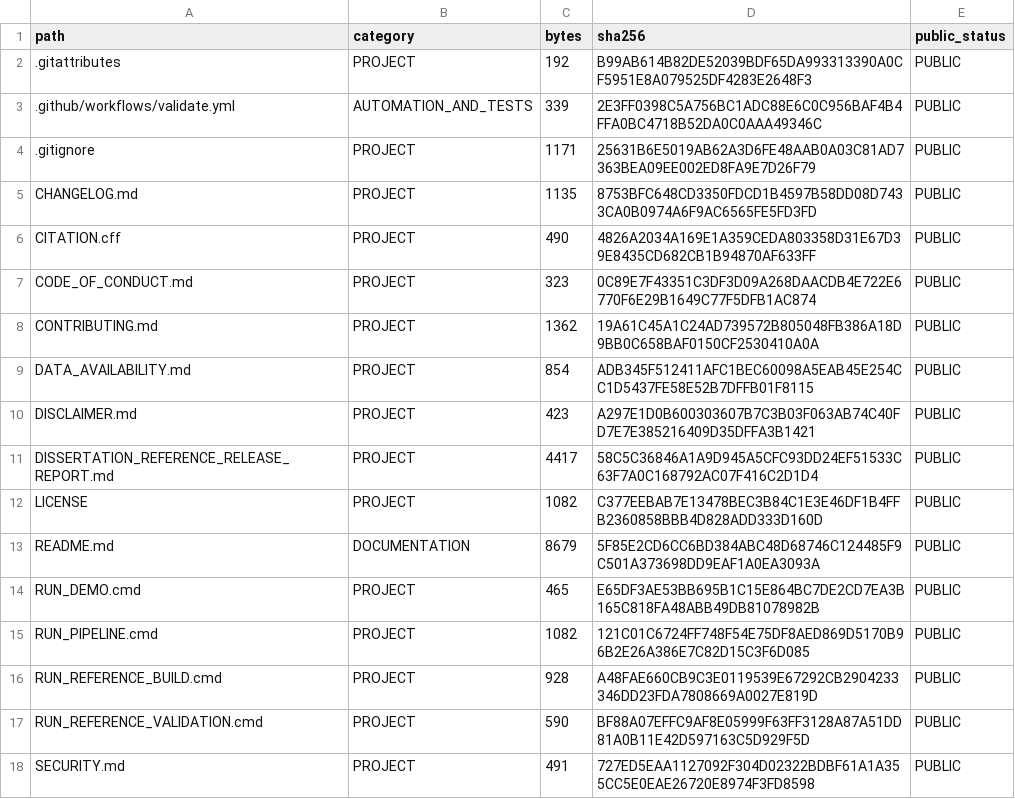
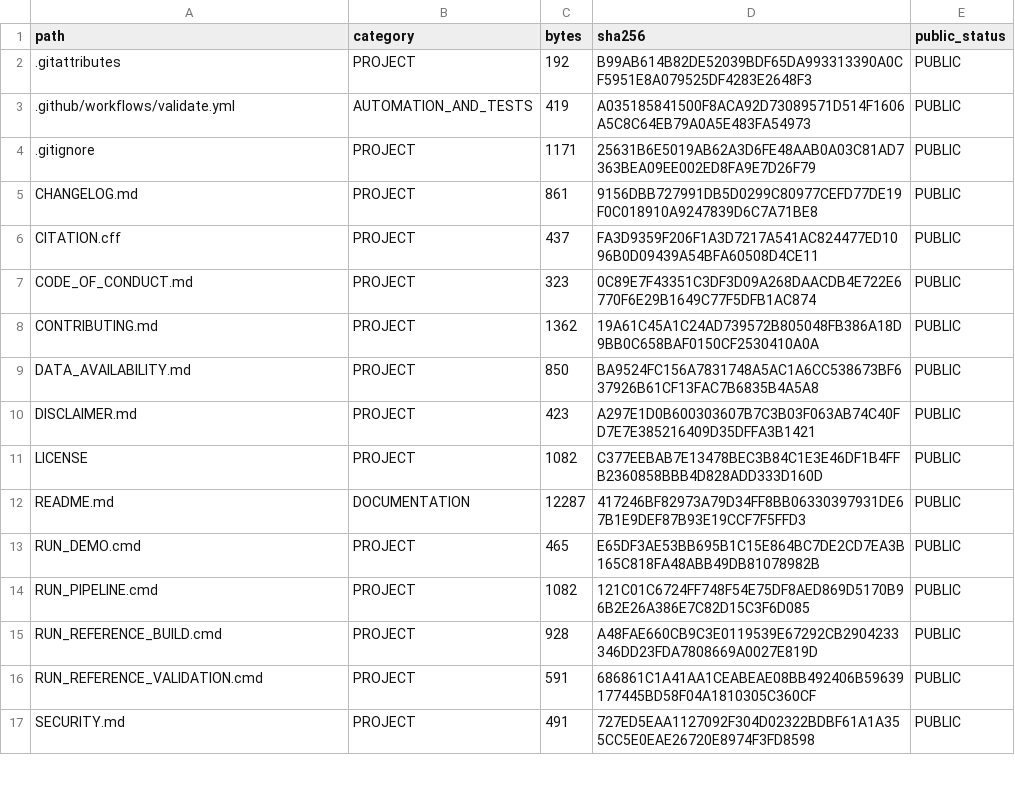
Before and after one commit to PeterHDS/pcadi-data-integration, a CSV file: validation/release_file_manifest.csv, drawn as a sheet; only a part is shown; the diff covers the shown part only.

Commit message:
Refine PCADI public diagrams and preview

```diff
--- a/validation/release_file_manifest.csv
+++ b/validation/release_file_manifest.csv
@@ -2,13 +2,12 @@ path,category,bytes,sha256,public_status
 .gitattributes,PROJECT,192,B99AB614B82DE52039BDF65DA993313390A0CF5951E8A079525DF4283E2648F3,PUBLIC
-.github/workflows/validate.yml,AUTOMATION_AND_TESTS,339,2E3FF0398C5A756BC1ADC88E6C0C956BAF4B4FFA0BC4718B52DA0C0AAA49346C,PUBLIC
+.github/workflows/validate.yml,AUTOMATION_AND_TESTS,419,A035185841500F8ACA92D73089571D514F1606A5C8C64EB79A0A5E483FA54973,PUBLIC
 .gitignore,PROJECT,1171,25631B6E5019AB62A3D6FE48AAB0A03C81AD7363BEA09EE002ED8FA9E7D26F79,PUBLIC
-CHANGELOG.md,PROJECT,1135,8753BFC648CD3350FDCD1B4597B58DD08D7433CA0B0974A6F9AC6565FE5FD3FD,PUBLIC
-CITATION.cff,PROJECT,490,4826A2034A169E1A359CEDA803358D31E67D39E8435CD682CB1B94870AF633FF,PUBLIC
+CHANGELOG.md,PROJECT,861,9156DBB727991DB5D0299C80977CEFD77DE19F0C018910A9247839D6C7A71BE8,PUBLIC
+CITATION.cff,PROJECT,437,FA3D9359F206F1A3D7217A541AC824477ED1096B0D09439A54BFA60508D4CE11,PUBLIC
 CODE_OF_CONDUCT.md,PROJECT,323,0C89E7F43351C3DF3D09A268DAACDB4E722E6770F6E29B1649C77F5DFB1AC874,PUBLIC
 CONTRIBUTING.md,PROJECT,1362,19A61C45A1C24AD739572B805048FB386A18D9BB0C658BAF0150CF2530410A0A,PUBLIC
-DATA_AVAILABILITY.md,PROJECT,854,ADB345F512411AFC1BEC60098A5EAB45E254CC1D5437FE58E52B7DFFB01F8115,PUBLIC
+DATA_AVAILABILITY.md,PROJECT,850,BA9524FC156A7831748A5AC1A6CC538673BF637926B61CF13FAC7B6835B4A5A8,PUBLIC
 DISCLAIMER.md,PROJECT,423,A297E1D0B600303607B7C3B03F063AB74C40FD7E7E385216409D35DFFA3B1421,PUBLIC
-DISSERTATION_REFERENCE_RELEASE_REPORT.md,PROJECT,4417,58C5C36846A1A9D945A5CFC93DD24EF51533C63F7A0C168792AC07F416C2D1D4,PUBLIC
 LICENSE,PROJECT,1082,C377EEBAB7E13478BEC3B84C1E3E46DF1B4FFB2360858BBB4D828ADD333D160D,PUBLIC
-README.md,DOCUMENTATION,8679,5F85E2CD6CC6BD384ABC48D68746C124485F9C501A373698DD9EAF1A0EA3093A,PUBLIC
+README.md,DOCUMENTATION,12287,417246BF82973A79D34FF8BB06330397931DE67B1E9DEF87B93E19CCF7F5FFD3,PUBLIC
 RUN_DEMO.cmd,PROJECT,465,E65DF3AE53BB695B1C15E864BC7DE2CD7EA3B165C818FA48ABB49DB81078982B,PUBLIC
@@ -16,3 +15,3 @@ RUN_PIPELINE.cmd,PROJECT,1082,121C01C6724FF748F54E75DF8AED869D5170B96B2E26A386E7
 RUN_REFERENCE_BUILD.cmd,PROJECT,928,A48FAE660CB9C3E0119539E67292CB2904233346DD23FDA7808669A0027E819D,PUBLIC
-RUN_REFERENCE_VALIDATION.cmd,PROJECT,590,BF88A07EFFC9AF8E05999F63FF3128A87A51DD81A0B11E42D597163C5D929F5D,PUBLIC
+RUN_REFERENCE_VALIDATION.cmd,PROJECT,591,686861C1A41AA1CEABEAE08BB492406B59639177445BD58F04A1810305C360CF,PUBLIC
 SECURITY.md,PROJECT,491,727ED5EAA1127092F304D02322BDBF61A1A355CC5E0EAE26720E8974F3FD8598,PUBLIC
```
Also changed, not shown: 9 added rows, 2 removed rows and 69 edited cells elsewhere in this file, 9 other files.
